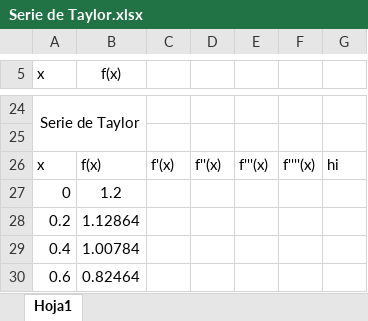
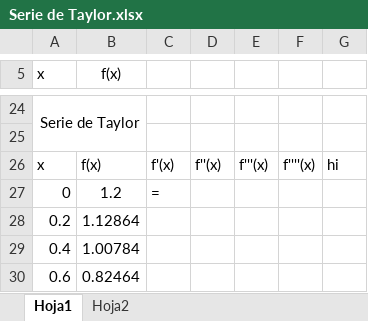
Before and after one commit to MiguelAngelDominguez/Repocitorio-de-Univercidad, an Excel workbook: Metodos Numericos/codigo_y mas/excel/Serie de Taylor.xlsx, sheet Hoja1, drawn as a sheet; only a part is shown, gaps mark what is left out; values as stored, in another font and other column widths than the file's, no borders; charts and pictures not drawn; the diff names each change by its address in the sheet, - before the commit and + after, or states it on an @@ line.

```diff
--- a/Metodos Numericos/codigo_y mas/excel/Serie de Taylor.xlsx (sheet Hoja1)
+++ b/Metodos Numericos/codigo_y mas/excel/Serie de Taylor.xlsx (sheet Hoja1)
+sheet tab: Hoja2
-C27: (empty)
+C27: =
```
Also changed, not shown: charts or pictures, 4 other files.
